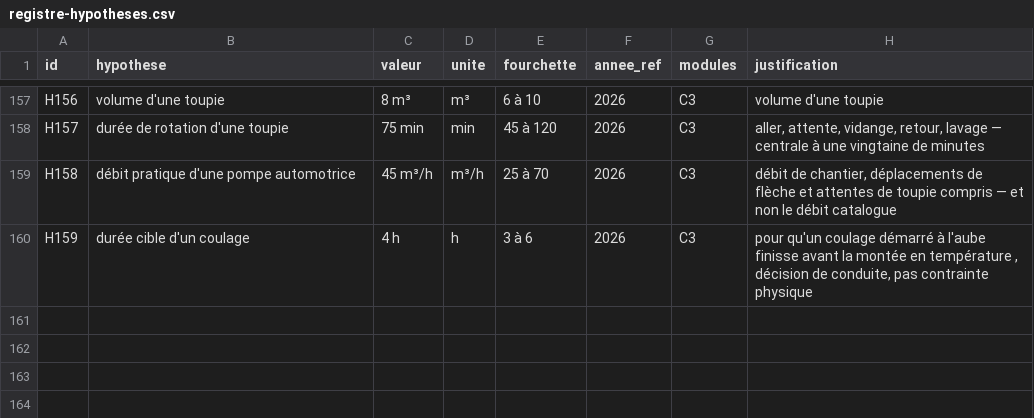
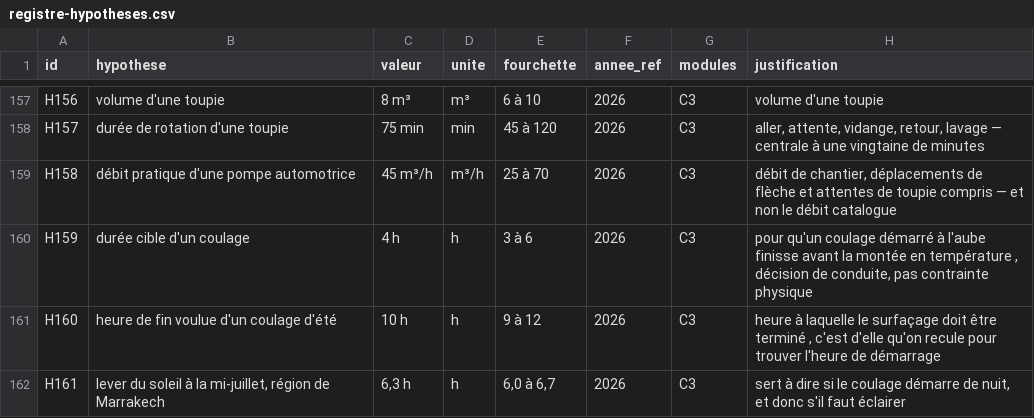
Before and after one commit to hichammakhchan98-commits/mine, a CSV file: data/registre-hypotheses.csv, drawn as a sheet; only a part is shown, gaps mark what is left out; the diff names each change by its address in the sheet, - before the commit and + after, or states it on an @@ line.

```diff
--- a/data/registre-hypotheses.csv
+++ b/data/registre-hypotheses.csv
+row 161: H160 | heure de fin voulue d'un coulage d'été | 10 h | h | 9 à 12 | 2026 | C3 | heure à laquelle le surfaçage doit être terminé , c'est d'elle qu'on recule pour trouver l'heure de démarrage
+row 162: H161 | lever du soleil à la mi-juillet, région de Marrakech | 6,3 h | h | 6,0 à 6,7 | 2026 | C3 | sert à dire si le coulage démarre de nuit, et donc s'il faut éclairer
```
Also changed, not shown: 12 other files.
